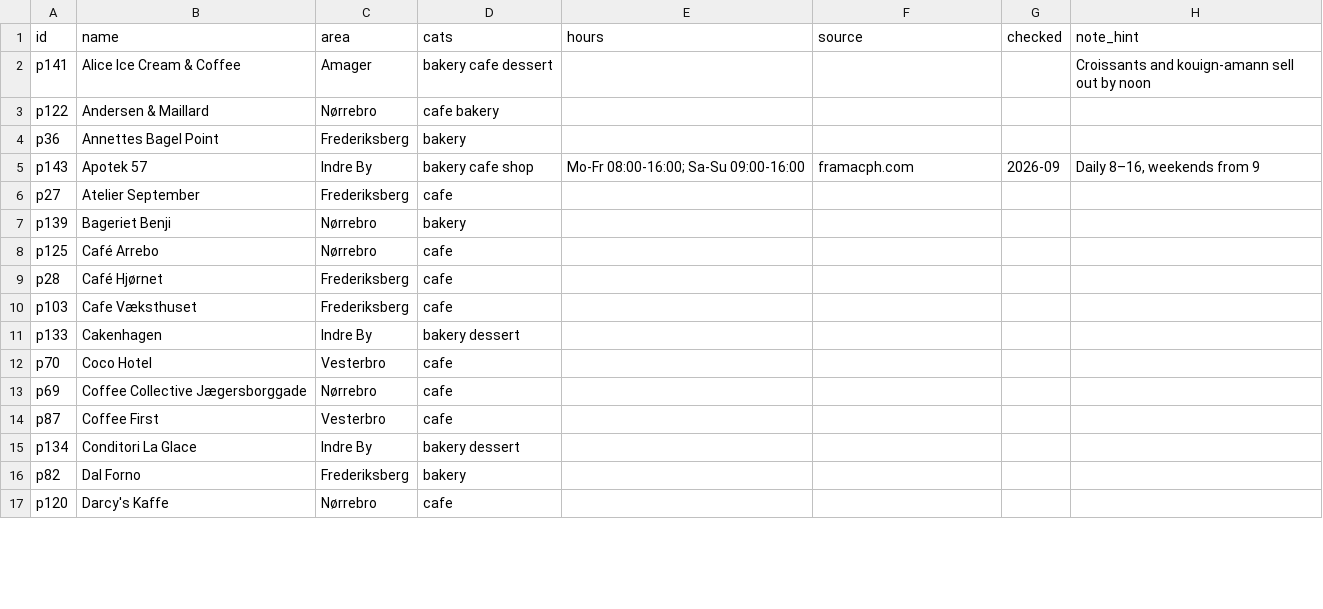
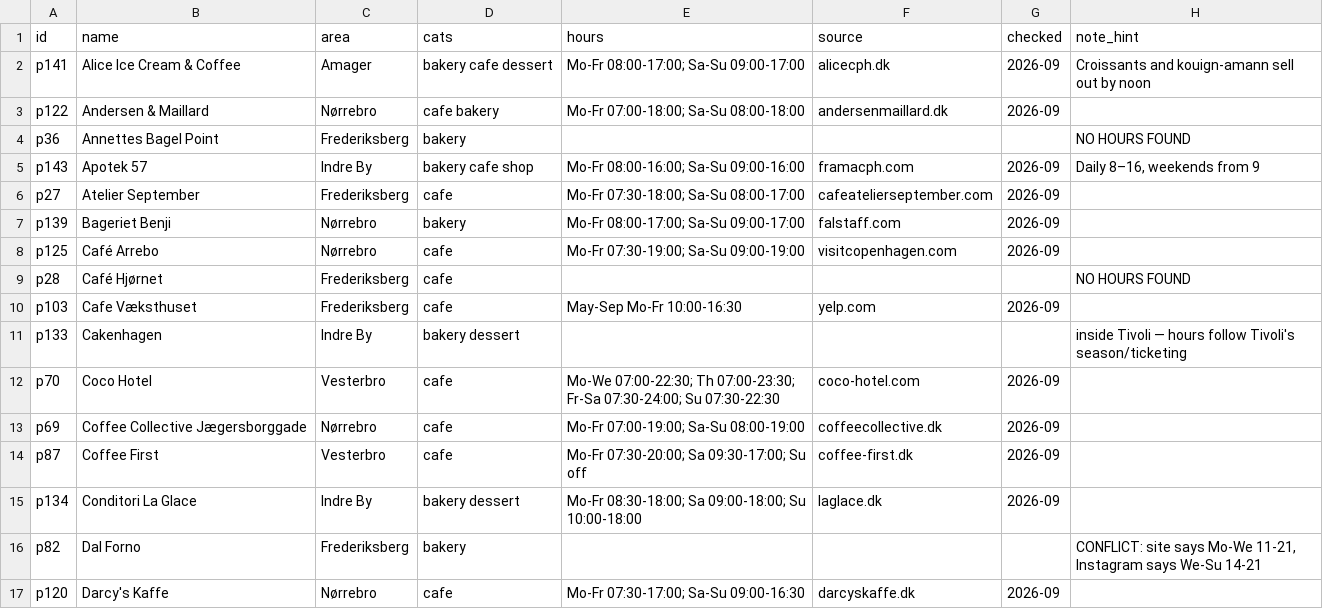
Before and after one commit to malaguttiflavio/cph-places, a CSV file: hours.csv, drawn as a sheet; only a part is shown; the diff covers the shown part only.

```diff
--- a/hours.csv
+++ b/hours.csv
@@ -1,17 +1,17 @@
 id,name,area,cats,hours,source,checked,note_hint
-p141,Alice Ice Cream & Coffee,Amager,bakery cafe dessert,,,,Croissants and kouign-amann sell out by noon
-p122,Andersen & Maillard,Nørrebro,cafe bakery,,,,
-p36,Annettes Bagel Point,Frederiksberg,bakery,,,,
+p141,Alice Ice Cream & Coffee,Amager,bakery cafe dessert,Mo-Fr 08:00-17:00; Sa-Su 09:00-17:00,alicecph.dk,2026-09,Croissants and kouign-amann sell out by noon
+p122,Andersen & Maillard,Nørrebro,cafe bakery,Mo-Fr 07:00-18:00; Sa-Su 08:00-18:00,andersenmaillard.dk,2026-09,
+p36,Annettes Bagel Point,Frederiksberg,bakery,,,,NO HOURS FOUND
 p143,Apotek 57,Indre By,bakery cafe shop,Mo-Fr 08:00-16:00; Sa-Su 09:00-16:00,framacph.com,2026-09,"Daily 8–16, weekends from 9"
-p27,Atelier September,Frederiksberg,cafe,,,,
-p139,Bageriet Benji,Nørrebro,bakery,,,,
-p125,Café Arrebo,Nørrebro,cafe,,,,
-p28,Café Hjørnet,Frederiksberg,cafe,,,,
-p103,Cafe Væksthuset,Frederiksberg,cafe,,,,
-p133,Cakenhagen,Indre By,bakery dessert,,,,
-p70,Coco Hotel,Vesterbro,cafe,,,,
-p69,Coffee Collective Jægersborggade,Nørrebro,cafe,,,,
-p87,Coffee First,Vesterbro,cafe,,,,
-p134,Conditori La Glace,Indre By,bakery dessert,,,,
-p82,Dal Forno,Frederiksberg,bakery,,,,
-p120,Darcy's Kaffe,Nørrebro,cafe,,,,
+p27,Atelier September,Frederiksberg,cafe,Mo-Fr 07:30-18:00; Sa-Su 08:00-17:00,cafeatelierseptember.com,2026-09,
+p139,Bageriet Benji,Nørrebro,bakery,Mo-Fr 08:00-17:00; Sa-Su 09:00-17:00,falstaff.com,2026-09,
+p125,Café Arrebo,Nørrebro,cafe,Mo-Fr 07:30-19:00; Sa-Su 09:00-19:00,visitcopenhagen.com,2026-09,
+p28,Café Hjørnet,Frederiksberg,cafe,,,,NO HOURS FOUND
+p103,Cafe Væksthuset,Frederiksberg,cafe,May-Sep Mo-Fr 10:00-16:30,yelp.com,2026-09,
+p133,Cakenhagen,Indre By,bakery dessert,,,,inside Tivoli — hours follow Tivoli's season/ticketing
+p70,Coco Hotel,Vesterbro,cafe,Mo-We 07:00-22:30; Th 07:00-23:30; Fr-Sa 07:30-24:00; Su 07:30-22:30,coco-hotel.com,2026-09,
+p69,Coffee Collective Jægersborggade,Nørrebro,cafe,Mo-Fr 07:00-19:00; Sa-Su 08:00-19:00,coffeecollective.dk,2026-09,
+p87,Coffee First,Vesterbro,cafe,Mo-Fr 07:30-20:00; Sa 09:30-17:00; Su off,coffee-first.dk,2026-09,
+p134,Conditori La Glace,Indre By,bakery dessert,Mo-Fr 08:30-18:00; Sa 09:00-18:00; Su 10:00-18:00,laglace.dk,2026-09,
+p82,Dal Forno,Frederiksberg,bakery,,,,"CONFLICT: site says Mo-We 11-21, Instagram says We-Su 14-21"
+p120,Darcy's Kaffe,Nørrebro,cafe,Mo-Fr 07:30-17:00; Sa-Su 09:00-16:30,darcyskaffe.dk,2026-09,
```
Also changed, not shown: 57 edited cells elsewhere in this file.
